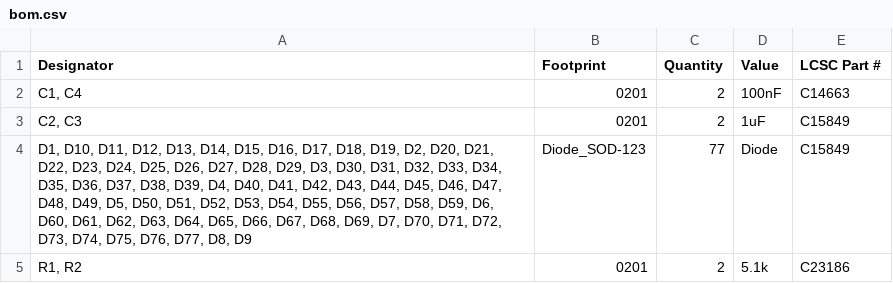
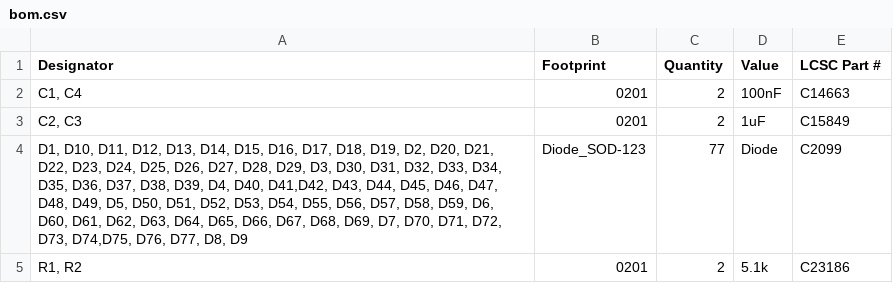
Before and after one commit to lulkien/MyKeyboard, a CSV file: PCB/PicoKeyboard/production/bom.csv, drawn as a sheet.

Commit message:
Update BOM

```diff
--- a/PCB/PicoKeyboard/production/bom.csv
+++ b/PCB/PicoKeyboard/production/bom.csv
@@ -3,3 +3,3 @@
 "C2, C3",0201,2,1uF,C15849
-"D1, D10, D11, D12, D13, D14, D15, D16, D17, D18, D19, D2, D20, D21, D22, D23, D24, D25, D26, D27, D28, D29, D3, D30, D31, D32, D33, D34, D35, D36, D37, D38, D39, D4, D40, D41, D42, D43, D44, D45, D46, D47, D48, D49, D5, D50, D51, D52, D53, D54, D55, D56, D57, D58, D59, D6, D60, D61, D62, D63, D64, D65, D66, D67, D68, D69, D7, D70, D71, D72, D73, D74, D75, D76, D77, D8, D9",Diode_SOD-123,77,Diode,C15849
+"D1, D10, D11, D12, D13, D14, D15, D16, D17, D18, D19, D2, D20, D21, D22, D23, D24, D25, D26, D27, D28, D29, D3, D30, D31, D32, D33, D34, D35, D36, D37, D38, D39, D4, D40, D41,D42, D43, D44, D45, D46, D47, D48, D49, D5, D50, D51, D52, D53, D54, D55, D56, D57, D58, D59, D6, D60, D61, D62, D63, D64, D65, D66, D67, D68, D69, D7, D70, D71, D72, D73, D74,D75, D76, D77, D8, D9",Diode_SOD-123,77,Diode,C2099
 "R1, R2",0201,2,5.1k,C23186
```
